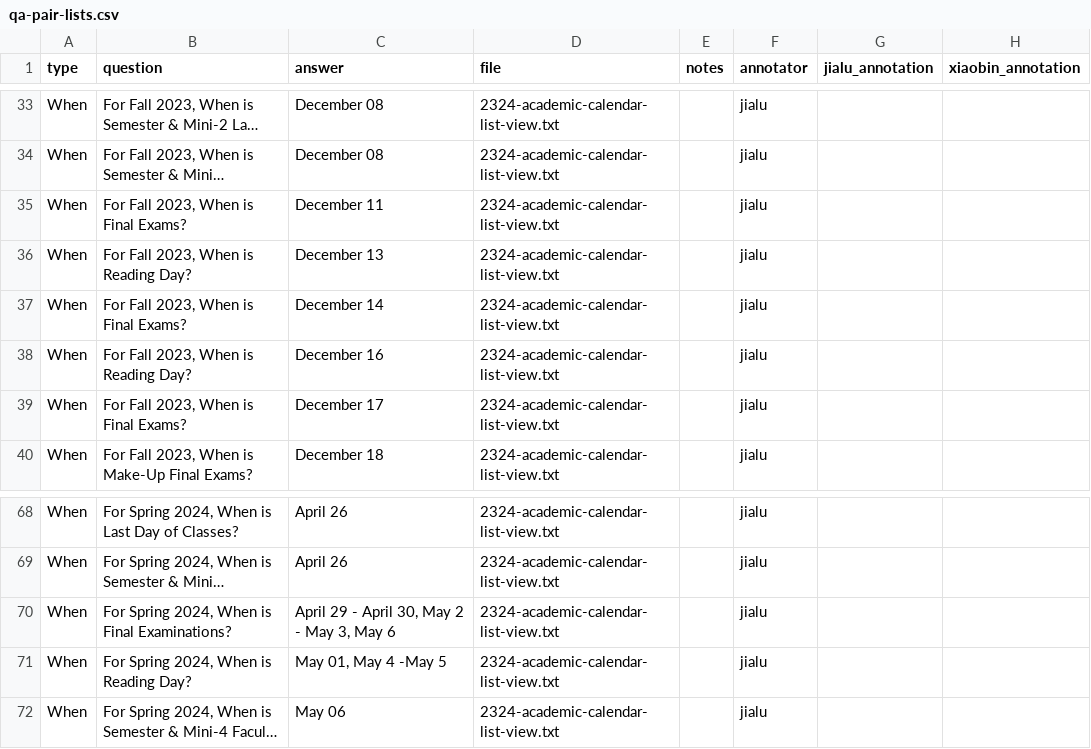
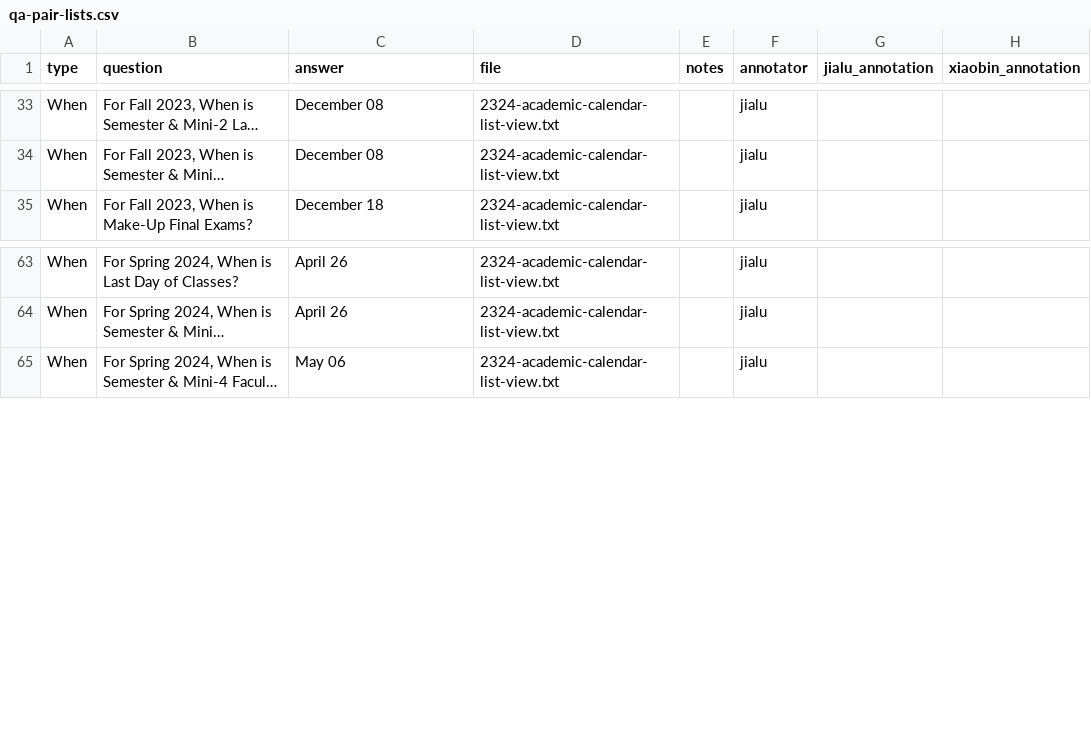
Before and after one commit to xiaobin-xs/nlp-from-scratch-assignment-spring2024, a CSV file: data/qa-pair-lists.csv, drawn as a sheet; only a part is shown, gaps mark what is left out; long unchanged cells end in …; the diff names each change by its address in the sheet, - before the commit and + after, or states it on an @@ line.

Commit message:
remove final and reading days

```diff
--- a/data/qa-pair-lists.csv
+++ b/data/qa-pair-lists.csv
-row 35: When | For Fall 2023, When is Final Exams? | December 11 | 2324-academic-calendar-list-view.txt |  | jialu
-row 36: When | For Fall 2023, When is Reading Day? | December 13 | 2324-academic-calendar-list-view.txt |  | jialu
-row 37: When | For Fall 2023, When is Final Exams? | December 14 | 2324-academic-calendar-list-view.txt |  | jialu
-row 38: When | For Fall 2023, When is Reading Day? | December 16 | 2324-academic-calendar-list-view.txt |  | jialu
-row 39: When | For Fall 2023, When is Final Exams? | December 17 | 2324-academic-calendar-list-view.txt |  | jialu
-row 70: When | For Spring 2024, When is Final Examinations? | April 29 - April 30, May 2 - May 3, May 6 | 2324-academic-calendar-list-view.txt |  | jialu
-row 71: When | For Spring 2024, When is Reading Day? | May 01, May 4 -May 5 | 2324-academic-calendar-list-view.txt |  | jialu
```
Also changed, not shown: 2 other files.
